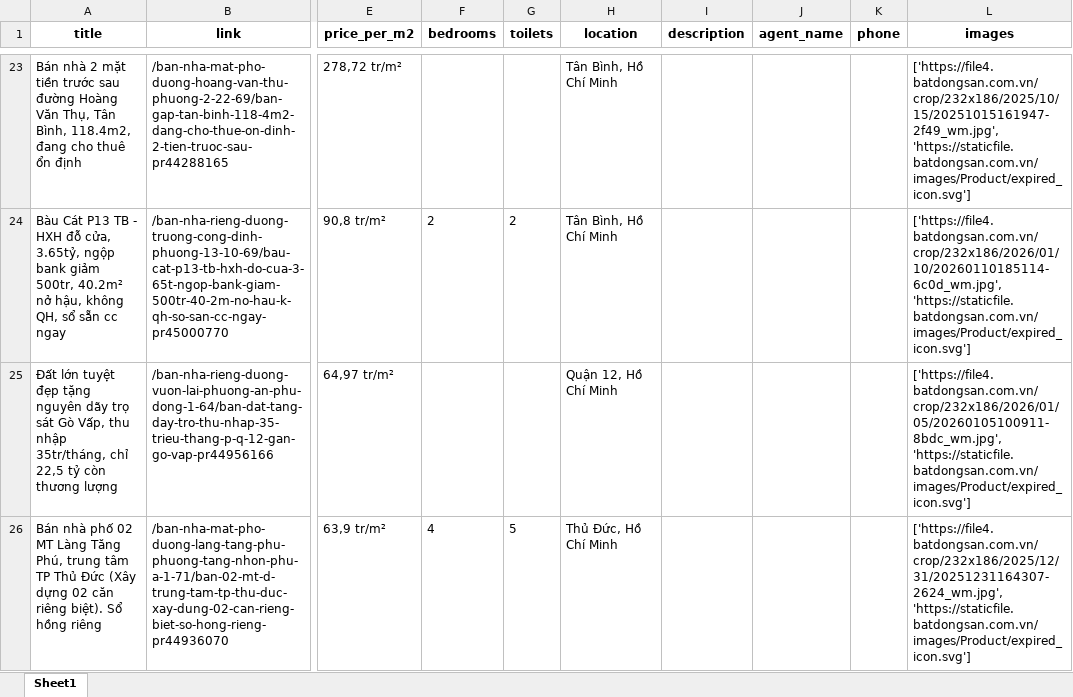
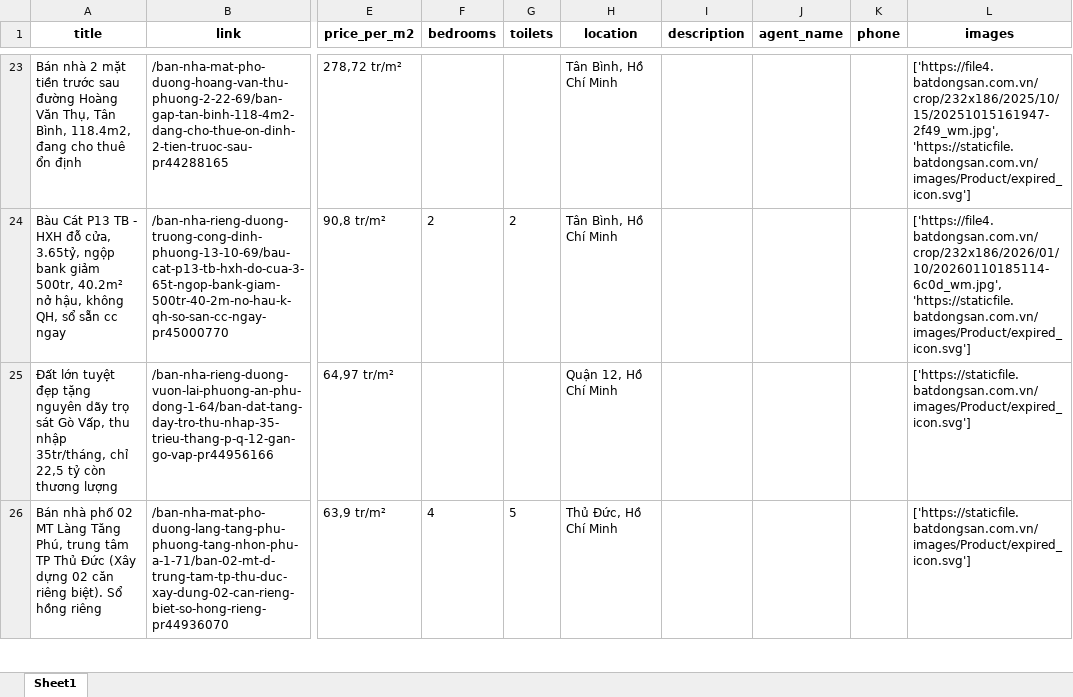
Before and after one commit to DataSpi/scrape-batdongsan-data, an Excel workbook: data/real_estate_listings_raw.xlsx, sheet Sheet1, drawn as a sheet; only a part is shown, gaps mark what is left out; values as stored, in another font and other column widths than the file's, no borders; the diff covers the shown part only; the diff names each change by its address in the sheet, - before the commit and + after, or states it on an @@ line.

Commit message:
Using dbt to add the fact table for real estate data

```diff
--- a/data/real_estate_listings_raw.xlsx (sheet Sheet1)
+++ b/data/real_estate_listings_raw.xlsx (sheet Sheet1)
-L25 (images): ['https://file4.batdongsan.com.vn/crop/232x186/2026/01/05/20260105100911-8bdc_wm.jpg', 'https://staticfile.batdongsan.com.vn/images/Product/expired_icon.svg']
+L25 (images): ['https://staticfile.batdongsan.com.vn/images/Product/expired_icon.svg']
-L26 (images): ['https://file4.batdongsan.com.vn/crop/232x186/2025/12/31/20251231164307-2624_wm.jpg', 'https://staticfile.batdongsan.com.vn/images/Product/expired_icon.svg']
+L26 (images): ['https://staticfile.batdongsan.com.vn/images/Product/expired_icon.svg']
```
Also changed, not shown: 3 edited cells elsewhere in this sheet, data/real_estate_listings.xlsx, 4 other files.
